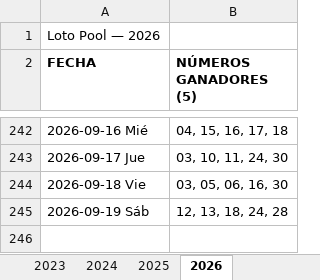
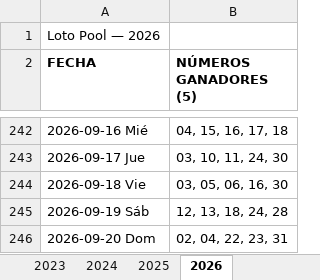
Before and after one commit to Virgax/LOTOMAN, an Excel workbook: data/loto_pool.xlsx, sheet 2026, drawn as a sheet; only a part is shown, gaps mark what is left out; values as stored, in another font and other column widths than the file's, no borders; the diff names each change by its address in the sheet, - before the commit and + after, or states it on an @@ line.

```diff
--- a/data/loto_pool.xlsx (sheet 2026)
+++ b/data/loto_pool.xlsx (sheet 2026)
+row 246: 2026-09-20 Dom | 02, 04, 22, 23, 31
```
Also changed, not shown: data/kino_2010_a_hoy_COMPLETO.xlsx, 2 other files.
